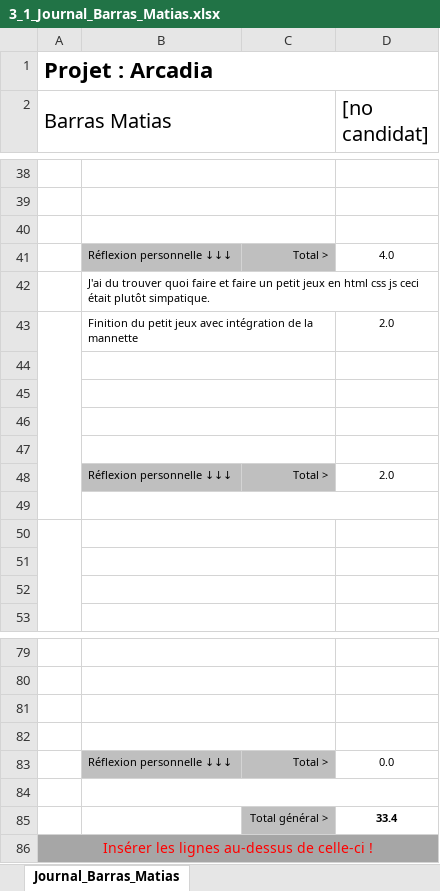
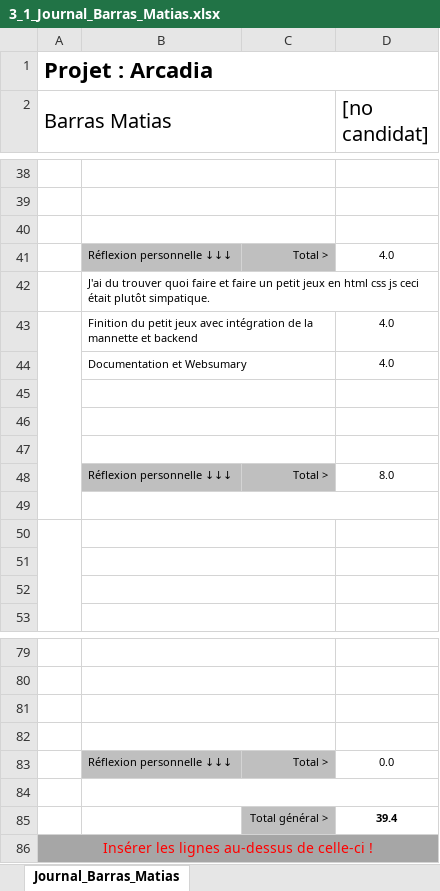
Before and after one commit to Barras-Matias-emf/306-G2-ArcadiaBox, an Excel workbook: documentation/3_1_Journal_Barras_Matias.xlsx, sheet Journal_Barras_Matias, drawn as a sheet; only a part is shown, gaps mark what is left out; values as stored, in another font and other column widths than the file's, no borders; conditional formats not drawn; removed rows and columns are numbered as before the commit, all else as after; the diff names each change by its address in the sheet, - before the commit and + after, or states it on an @@ line.

```diff
--- a/documentation/3_1_Journal_Barras_Matias.xlsx (sheet Journal_Barras_Matias)
+++ b/documentation/3_1_Journal_Barras_Matias.xlsx (sheet Journal_Barras_Matias)
-row 43:  | Finition du petit jeux avec intégration de la mannette |  | 2.0
+row 43:  | Finition du petit jeux avec intégration de la mannette et backend |  | 4.0
+row 44:  | Documentation et Websumary |  | 4.0
-row 47: (empty)
-D48 ([no candidat]): 2.0
+D48 ([no candidat]): 8.0
-D85 ([no candidat]): 33.4
+D85 ([no candidat]): 39.4
```
Also changed, not shown: 2 other files.
